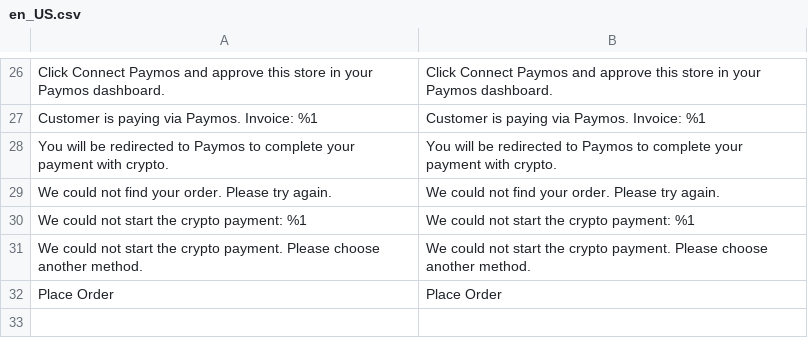
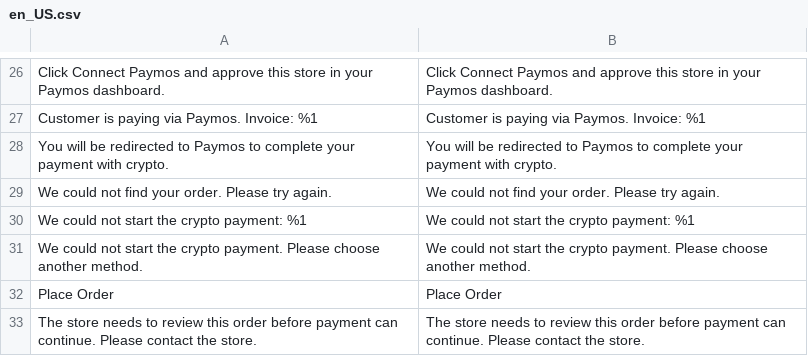
Before and after one commit to Paymos-labs/magento2, a CSV file: app/code/Paymos/Payment/i18n/en_US.csv, drawn as a sheet; only a part is shown, gaps mark what is left out.

```diff
--- a/app/code/Paymos/Payment/i18n/en_US.csv
+++ b/app/code/Paymos/Payment/i18n/en_US.csv
@@ -32 +32,2 @@
 "Place Order","Place Order"
+"The store needs to review this order before payment can continue. Please contact the store.","The store needs to review this order before payment can continue. Please contact the store."
```
Also changed, not shown: app/code/Paymos/Payment/i18n/de_DE.csv, app/code/Paymos/Payment/i18n/es_ES.csv, 12 other files.
